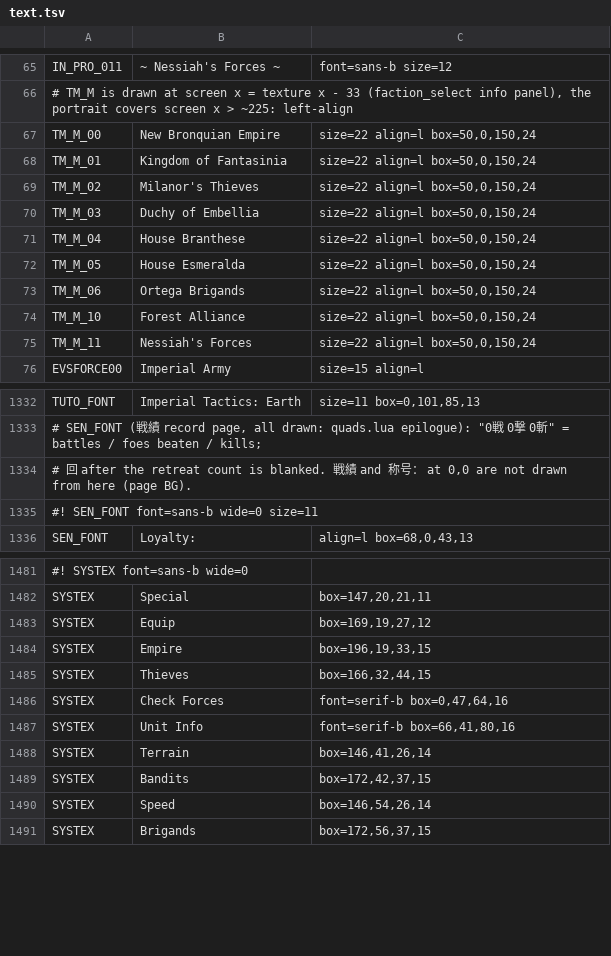
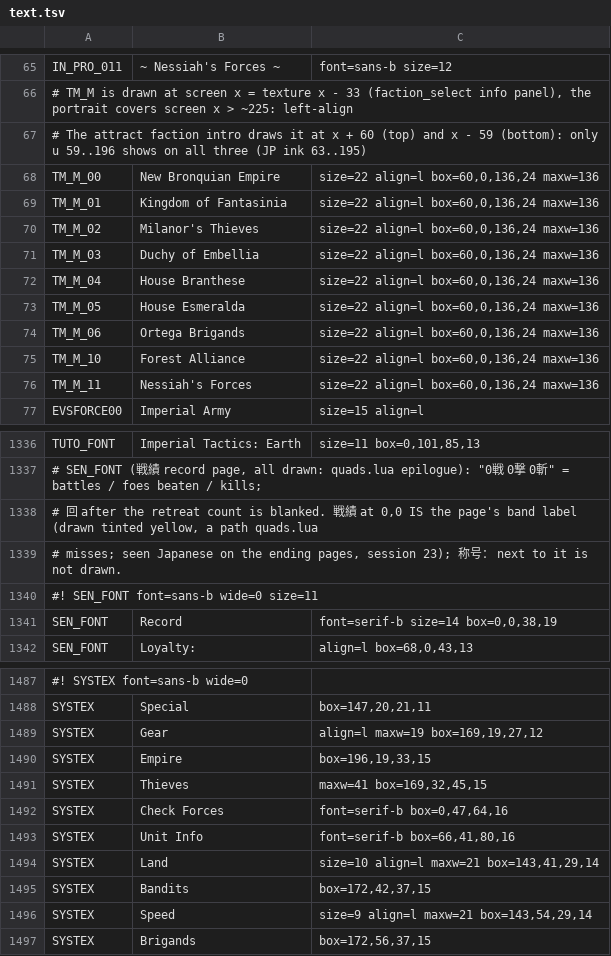
Before and after one commit to minhnhattonthat/yggdra-unison-seiken-buyuuden-en, a TSV file: gfx/text.tsv, drawn as a sheet; only a part is shown, gaps mark what is left out; addresses are those after the commit; the diff covers the shown part only; the diff names each change by its address in the sheet, - before the commit and + after, or states it on an @@ line.

```diff
--- a/gfx/text.tsv
+++ b/gfx/text.tsv
+row 67: # The attract faction intro draws it at x + 60 (top) and x - 59 (bottom): only u 59..196 shows on all three (JP ink 63..195)
-C68:C76: size=22 align=l box=50,0,150,24
+C68:C76: size=22 align=l box=60,0,136,24 maxw=136
-A1338: …績 and 称号： at 0,0 are not drawn from here (page BG).
+A1338: …績 at 0,0 IS the page's band label (drawn tinted yellow, a path quads.lua
+row 1339: # misses; seen Japanese on the ending pages, session 23); 称号： next to it is not drawn.
+row 1341: SEN_FONT | Record | font=serif-b size=14 box=0,0,38,19
-B1489: Equip
+B1489: Gear
-C1489: box=169,19,27,12
+C1489: align=l maxw=19 box=169,19,27,12
-C1491: box=166,32,44,15
+C1491: maxw=41 box=169,32,45,15
-B1494: Terrain
+B1494: Land
-C1494: box=146,41,26,14
+C1494: size=10 align=l maxw=21 box=143,41,29,14
-C1496: box=146,54,26,14
+C1496: size=9 align=l maxw=21 box=143,54,29,14
```
Also changed, not shown: 3 added rows and 5 edited cells elsewhere in this file, 37 other files.
